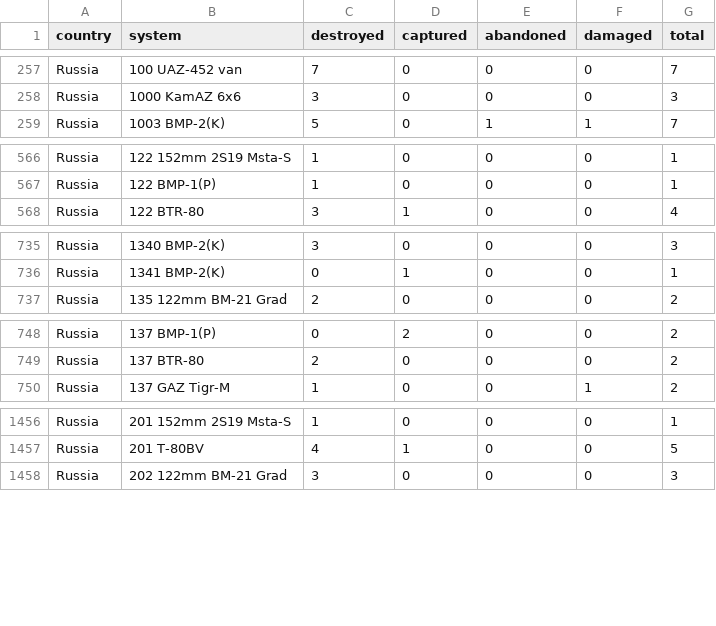
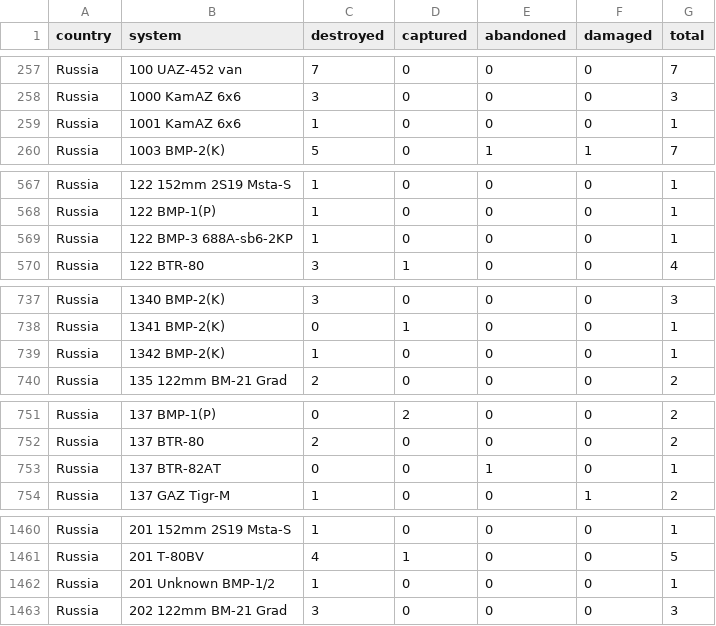
Before and after one commit to scarnecchia/oryx_data, a CSV file: totals_by_system_wide.csv, drawn as a sheet; only a part is shown, gaps mark what is left out; the diff covers the shown part only; the diff names each change by its address in the sheet, - before the commit and + after, or states it on an @@ line.

```diff
--- a/totals_by_system_wide.csv
+++ b/totals_by_system_wide.csv
+row 259: Russia | 1001 KamAZ 6x6 | 1 | 0 | 0 | 0 | 1
+row 569: Russia | 122 BMP-3 688A-sb6-2KP | 1 | 0 | 0 | 0 | 1
+row 739: Russia | 1342 BMP-2(K) | 1 | 0 | 0 | 0 | 1
+row 753: Russia | 137 BTR-82AT | 0 | 0 | 1 | 0 | 1
+row 1462: Russia | 201 Unknown BMP-1/2 | 1 | 0 | 0 | 0 | 1
```
Also changed, not shown: 11 added rows, 1 removed row and 60 edited cells elsewhere in this file, daily_count.csv, event_abandoned.csv, 5 other files.
